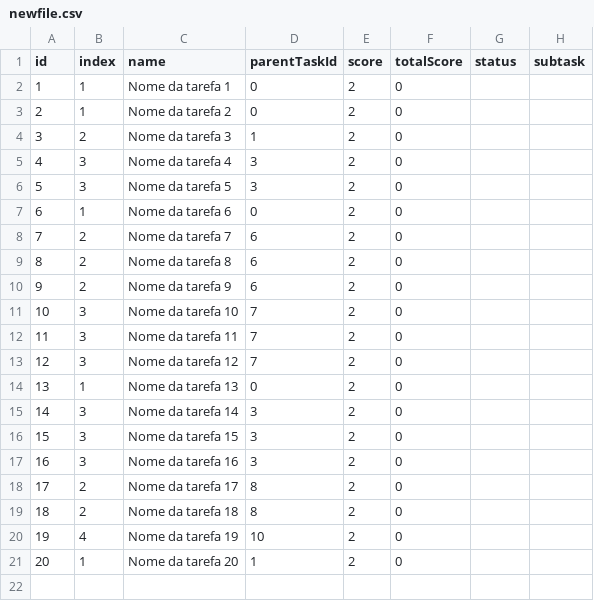
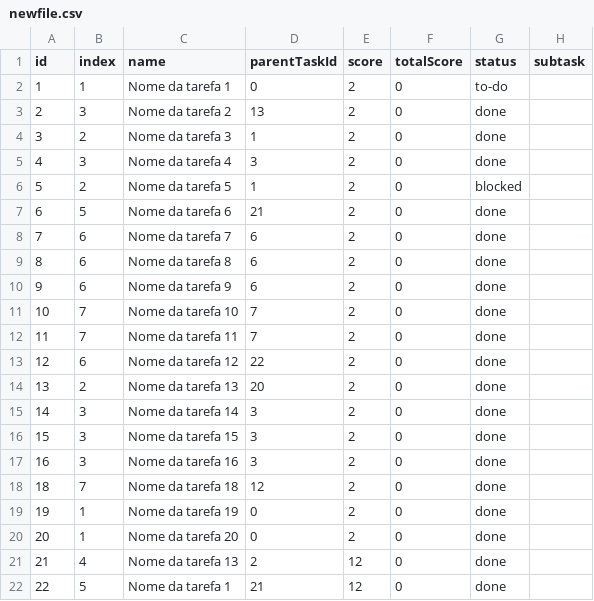
Before and after one commit to RafaelEstevam/todolist, a CSV file: back/csvs/newfile.csv, drawn as a sheet; removed rows and columns are numbered as before the commit, all else as after; the diff names each change by its address in the sheet, - before the commit and + after, or states it on an @@ line.

Commit message:
update all parent list

```diff
--- a/back/csvs/newfile.csv
+++ b/back/csvs/newfile.csv
-G2 (status): (empty)
+G2 (status): to-do
-B3 (index): 1
+B3 (index): 3
-D3 (parentTaskId): 0
+D3 (parentTaskId): 13
-G3:G5 (status): (empty)
+G3:G5 (status): done
-row 6: 5 | 3 | Nome da tarefa 5 | 3 | 2 | 0
-row 7: 6 | 1 | Nome da tarefa 6 | 0 | 2 | 0
@@ column A (id) renumbered in row 6 @@
-C6 (name): Nome da tarefa 7
+C6 (name): Nome da tarefa 5
-D6 (parentTaskId): 6
+D6 (parentTaskId): 1
-G6 (status): (empty)
+G6 (status): blocked
+row 7: 6 | 5 | Nome da tarefa 6 | 21 | 2 | 0 | done
+row 8: 7 | 6 | Nome da tarefa 7 | 6 | 2 | 0 | done
-B9:B10 (index): 2
+B9:B10 (index): 6
-G9:G17 (status): (empty)
+G9:G17 (status): done
-B11:B12 (index): 3
+B11:B12 (index): 7
-B13 (index): 3
+B13 (index): 6
-D13 (parentTaskId): 7
+D13 (parentTaskId): 22
-B14 (index): 1
+B14 (index): 2
-D14 (parentTaskId): 0
+D14 (parentTaskId): 20
-row 18: 17 | 2 | Nome da tarefa 17 | 8 | 2 | 0
-B18 (index): 2
+B18 (index): 7
-D18 (parentTaskId): 8
+D18 (parentTaskId): 12
-G18:G20 (status): (empty)
+G18:G20 (status): done
-B19 (index): 4
+B19 (index): 1
-D19 (parentTaskId): 10
+D19 (parentTaskId): 0
-D20 (parentTaskId): 1
+D20 (parentTaskId): 0
+row 21: 21 | 4 | Nome da tarefa 13 | 2 | 12 | 0 | done
+row 22: 22 | 5 | Nome da tarefa 1 | 21 | 12 | 0 | done
```
Also changed, not shown: 5 other files.
